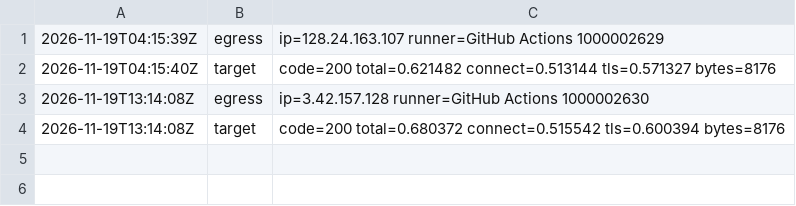
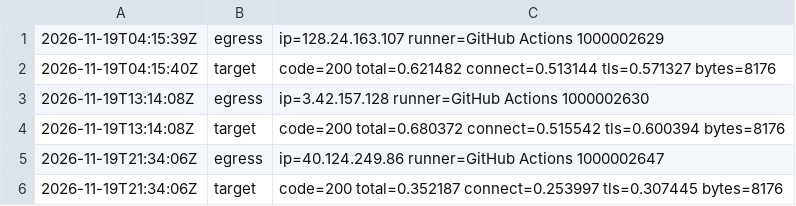
Before and after one commit to BenLangmead/snaptron-uptime-probe, a TSV file: results/2026-11-19.tsv, drawn as a sheet.

Commit message:
probe 2026-11-19T21:34:06Z

```diff
--- a/results/2026-11-19.tsv
+++ b/results/2026-11-19.tsv
@@ -4 +4,3 @@
 2026-11-19T13:14:08Z	target	code=200 total=0.680372 connect=0.515542 tls=0.600394 bytes=8176
+2026-11-19T21:34:06Z	egress	ip=40.124.249.86 runner=GitHub Actions 1000002647
+2026-11-19T21:34:06Z	target	code=200 total=0.352187 connect=0.253997 tls=0.307445 bytes=8176
```
